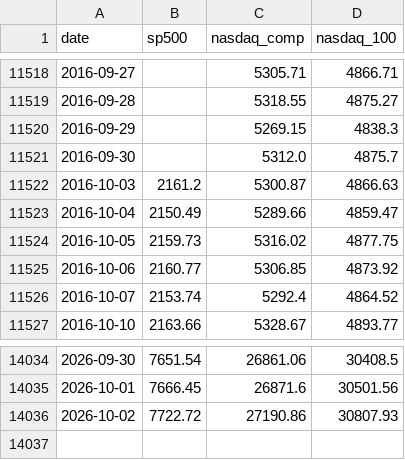
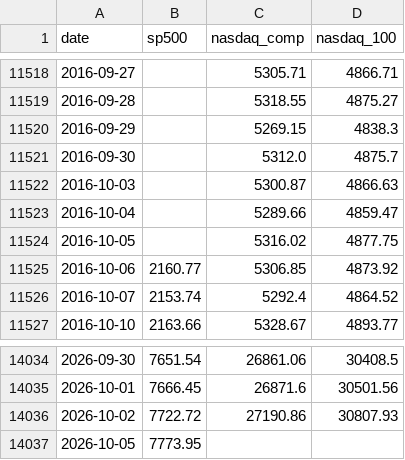
Before and after one commit to soohucn-gif/macro5-dashboard, a CSV file: data/equity_indices.csv, drawn as a sheet; only a part is shown, gaps mark what is left out.

```diff
--- a/data/equity_indices.csv
+++ b/data/equity_indices.csv
@@ -11521,5 +11521,5 @@ date,sp500,nasdaq_comp,nasdaq_100
 2016-09-30,,5312.0,4875.7
-2016-10-03,2161.2,5300.87,4866.63
-2016-10-04,2150.49,5289.66,4859.47
-2016-10-05,2159.73,5316.02,4877.75
+2016-10-03,,5300.87,4866.63
+2016-10-04,,5289.66,4859.47
+2016-10-05,,5316.02,4877.75
 2016-10-06,2160.77,5306.85,4873.92
@@ -14036 +14036,2 @@ date,sp500,nasdaq_comp,nasdaq_100
 2026-10-02,7722.72,27190.86,30807.93
+2026-10-05,7773.95,,
```
Also changed, not shown: data/bitcoin.csv, data/erp_monthly.csv, 9 other files.
